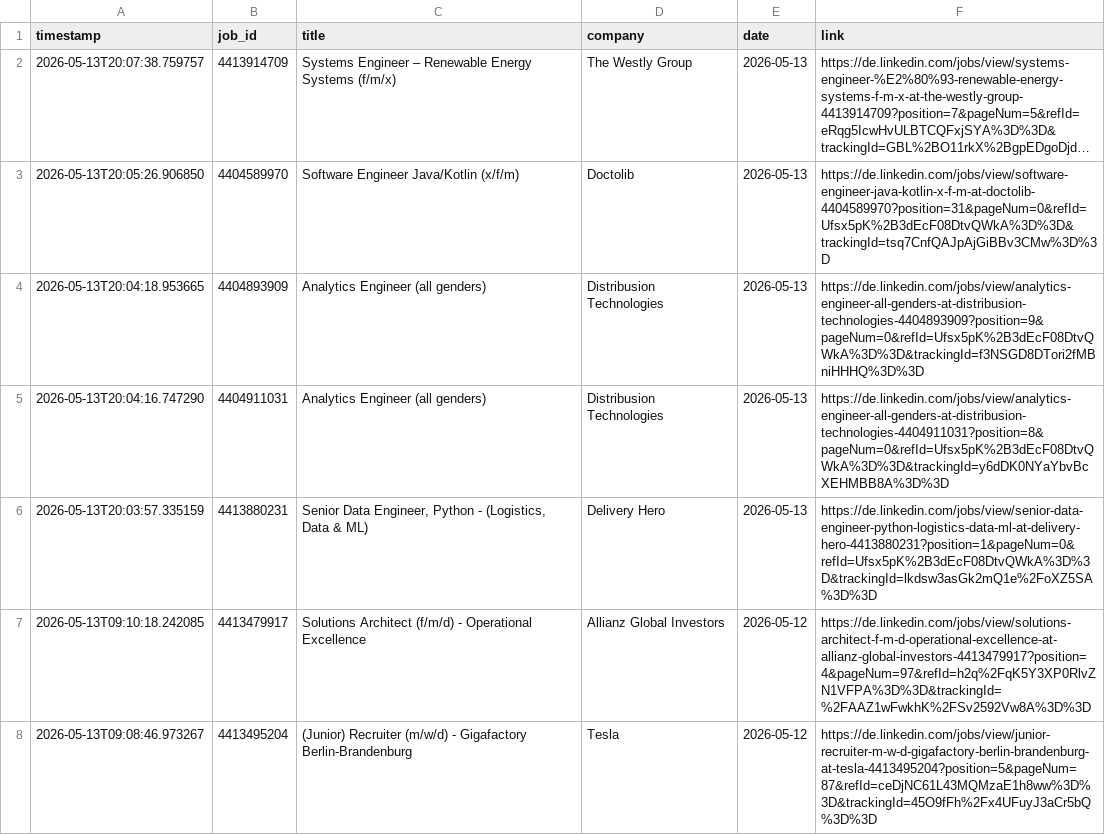
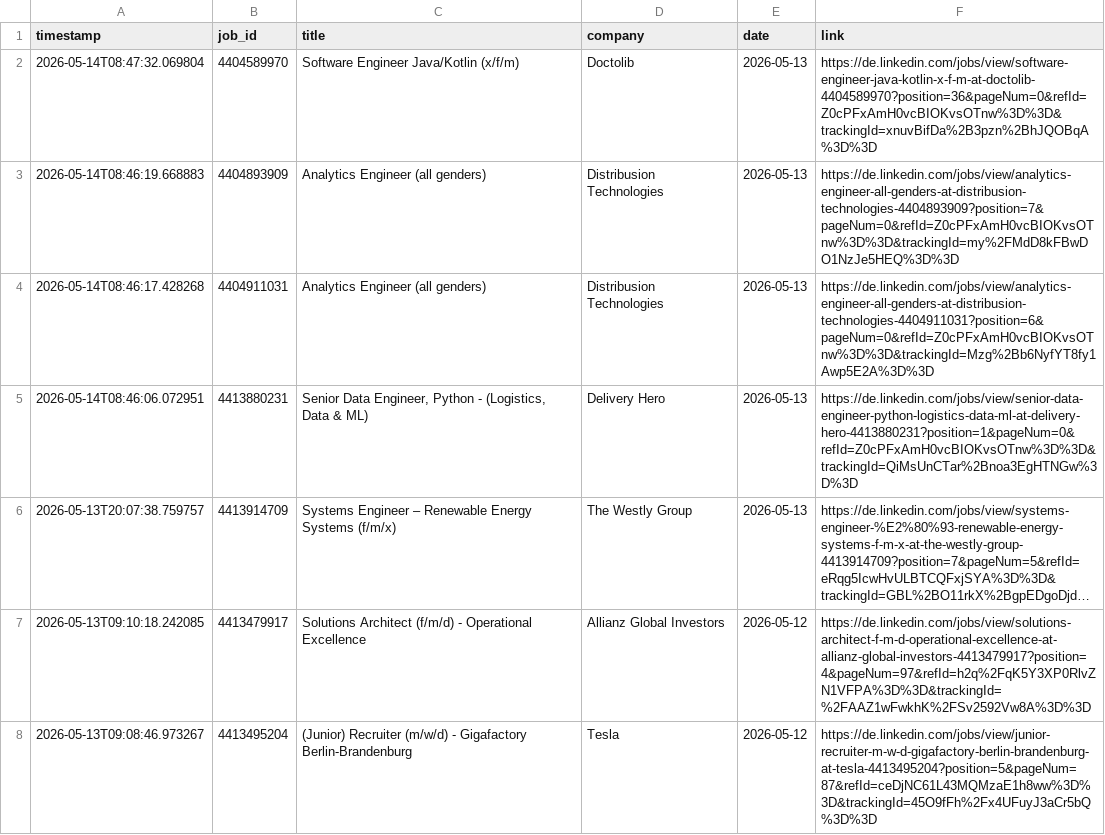
Before and after one commit to mugundanaswin/Data_Engineering, a TSV file: webscrapping_projects/scheduled/outputs/jobs_log.tsv, drawn as a sheet; only a part is shown; long unchanged cells end in …; removed rows and columns are numbered as before the commit, all else as after; the diff names each change by its address in the sheet, - before the commit and + after, or states it on an @@ line.

```diff
--- a/webscrapping_projects/scheduled/outputs/jobs_log.tsv
+++ b/webscrapping_projects/scheduled/outputs/jobs_log.tsv
+row 2: 2026-05-14T08:47:32.069804 | 4404589970 | Software Engineer Java/Kotlin (x/f/m) | Doctolib | 2026-05-13 | https://de.linkedin.com/jobs/view/software-engineer-java-kotlin-x-f-m-at-doctolib-4404589970?position=36&pageNum=0&refId=Z0cPFxAmH0vcBIOKvsOTnw%3D%3D&trackingId=xnuvBifDa%2B3pzn%2BhJQOBqA%3D%3D
+row 3: 2026-05-14T08:46:19.668883 | 4404893909 | Analytics Engineer (all genders) | Distribusion Technologies | 2026-05-13 | https://de.linkedin.com/jobs/view/analytics-engineer-all-genders-at-distribusion-technologies-4404893909?position=7&pageNum=0&refId=Z0cPFxAmH0vcBIOKvsOTnw%3D%3D&trackingId=my%2FMdD8kFBwDO1NzJe5HEQ%3D%3D
+row 4: 2026-05-14T08:46:17.428268 | 4404911031 | Analytics Engineer (all genders) | Distribusion Technologies | 2026-05-13 | https://de.linkedin.com/jobs/view/analytics-engineer-all-genders-at-distribusion-technologies-4404911031?position=6&pageNum=0&refId=Z0cPFxAmH0vcBIOKvsOTnw%3D%3D&trackingId=Mzg%2Bb6NyfYT8fy1Awp5E2A%3D%3D
+row 5: 2026-05-14T08:46:06.072951 | 4413880231 | Senior Data Engineer, Python - (Logistics, Data & ML) | Delivery Hero | 2026-05-13 | https://de.linkedin.com/jobs/view/senior-data-engineer-python-logistics-data-ml-at-delivery-hero-4413880231?position=1&pageNum=0&refId=Z0cPFxAmH0vcBIOKvsOTnw%3D%3D&trackingId=QiMsUnCTar%2Bnoa3EgHTNGw%3D%3D
-row 3: 2026-05-13T20:05:26.906850 | 4404589970 | Software Engineer Java/Kotlin (x/f/m) | Doctolib | 2026-05-13 | https://de.linkedin.com/jobs/view/software-engineer-java-kotlin-x-f-m-at-doctolib-4404589970?position=31&pageNum=0&refId=Ufsx5pK%2B3dEcF08DtvQWkA%3D%3D&trackingId=tsq7CnfQAJpAjGiBBv3CMw%3D%3D
-row 4: 2026-05-13T20:04:18.953665 | 4404893909 | Analytics Engineer (all genders) | Distribusion Technologies | 2026-05-13 | https://de.linkedin.com/jobs/view/analytics-engineer-all-genders-at-distribusion-technologies-4404893909?position=9&pageNum=0&refId=Ufsx5pK%2B3dEcF08DtvQWkA%3D%3D&trackingId=f3NSGD8DTori2fMBniHHHQ%3D%3D
-row 5: 2026-05-13T20:04:16.747290 | 4404911031 | Analytics Engineer (all genders) | Distribusion Technologies | 2026-05-13 | https://de.linkedin.com/jobs/view/analytics-engineer-all-genders-at-distribusion-technologies-4404911031?position=8&pageNum=0&refId=Ufsx5pK%2B3dEcF08DtvQWkA%3D%3D&trackingId=y6dDK0NYaYbvBcXEHMBB8A%3D%3D
-row 6: 2026-05-13T20:03:57.335159 | 4413880231 | Senior Data Engineer, Python - (Logistics, Data & ML) | Delivery Hero | 2026-05-13 | https://de.linkedin.com/jobs/view/senior-data-engineer-python-logistics-data-ml-at-delivery-hero-4413880231?position=1&pageNum=0&refId=Ufsx5pK%2B3dEcF08DtvQWkA%3D%3D&trackingId=lkdsw3asGk2mQ1e%2FoXZ5SA%3D%3D
```
